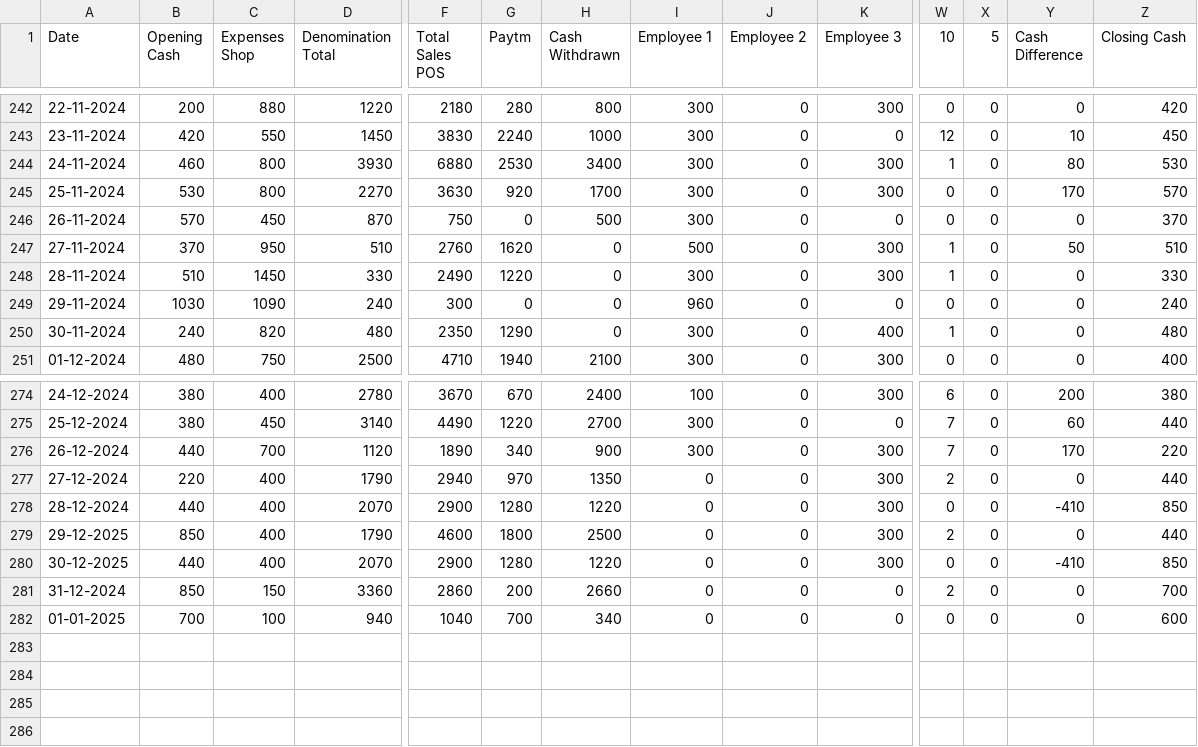
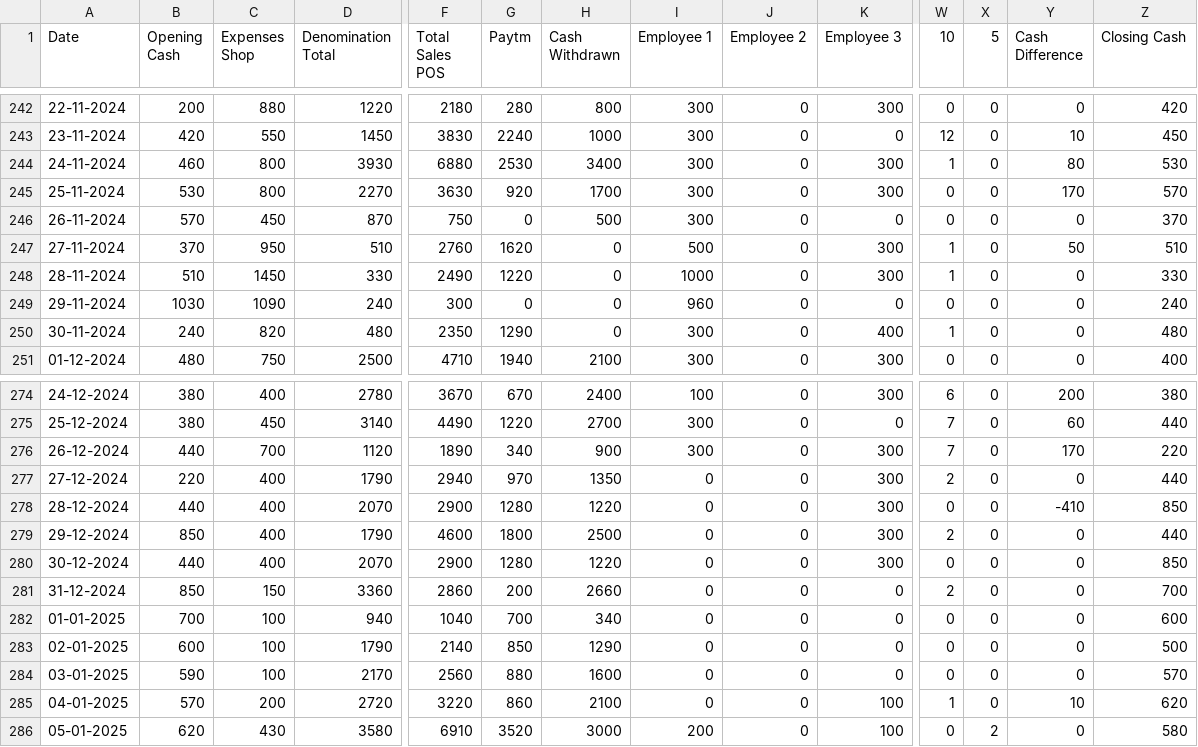
Before and after one commit to Balajimcr/DailySalesTrackerApp, a CSV file: Data/EliteSalonLalgudi/database_collection.csv, drawn as a sheet; only a part is shown, gaps mark what is left out; rows hold the shown columns only; the diff names each change by its address in the sheet, - before the commit and + after, or states it on an @@ line.

Commit message:
* updated database_collection.csv

```diff
--- a/Data/EliteSalonLalgudi/database_collection.csv
+++ b/Data/EliteSalonLalgudi/database_collection.csv
-I248 (Employee 1): 300
+I248 (Employee 1): 1000
-A279 (Date): 29-12-2025
+A279 (Date): 29-12-2024
-A280 (Date): 30-12-2025
+A280 (Date): 30-12-2024
-Y280 (Cash Difference): -410
+Y280 (Cash Difference): 0
+row 283: 02-01-2025 | 600 | 100 | 1790 | 2140 | 850 | 1290 | 0 | 0 | 0 | 0 | 0 | 0 | 500
+row 284: 03-01-2025 | 590 | 100 | 2170 | 2560 | 880 | 1600 | 0 | 0 | 0 | 0 | 0 | 0 | 570
+row 285: 04-01-2025 | 570 | 200 | 2720 | 3220 | 860 | 2100 | 0 | 0 | 100 | 1 | 0 | 10 | 620
+row 286: 05-01-2025 | 620 | 430 | 3580 | 6910 | 3520 | 3000 | 200 | 0 | 100 | 0 | 2 | 0 | 580
```
Also changed, not shown: Data/EliteSalonLalgudi/employee_salary_Advance_bankTransfer_data.csv, Data/EliteSalonLalgudi/employee_salary_data.csv, 1 other file.
